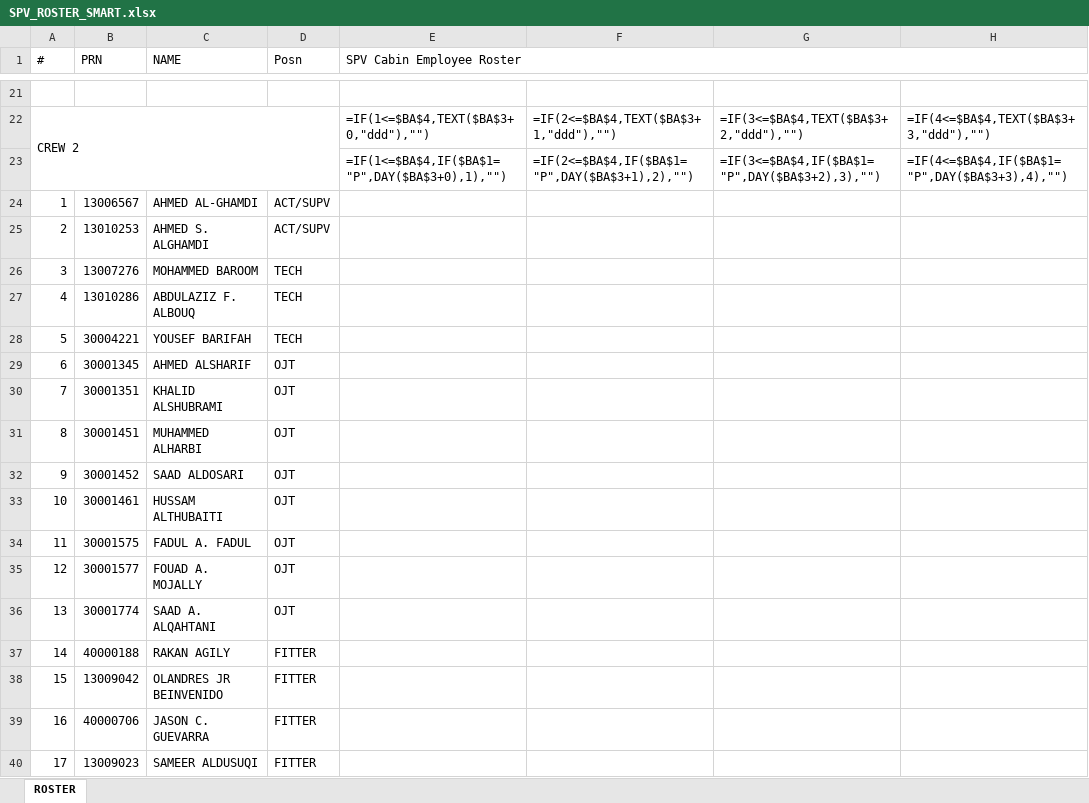
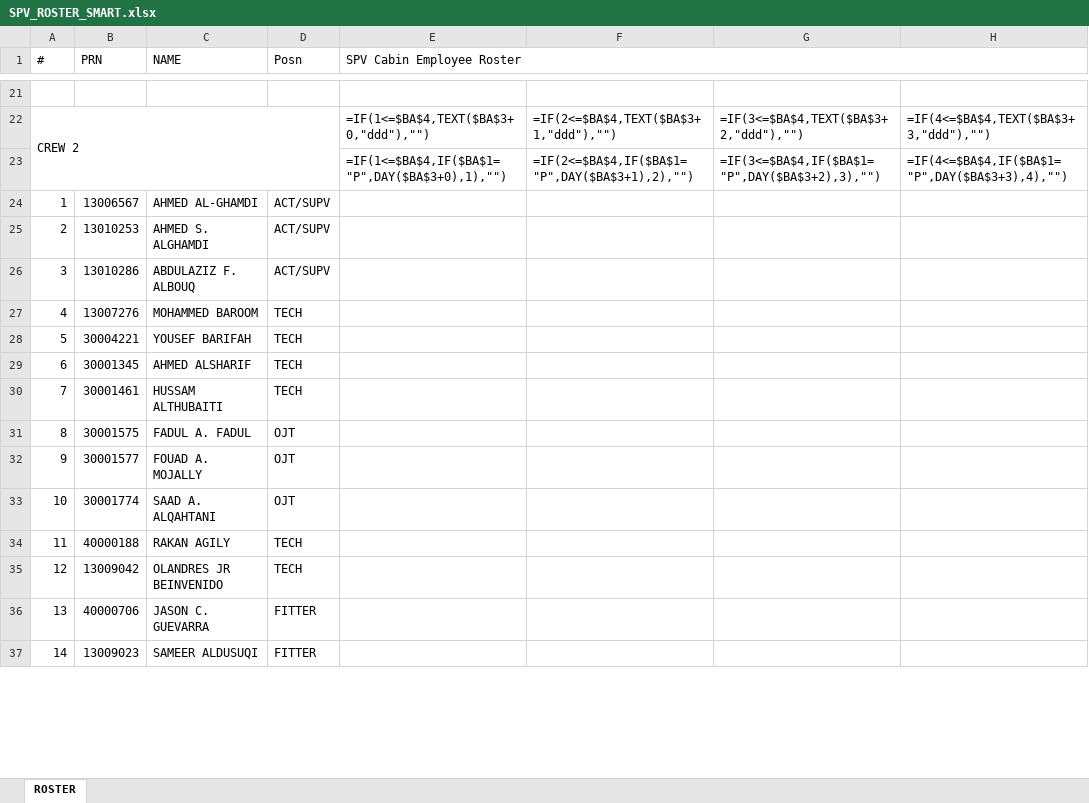
Before and after one commit to Aviproject-bit/avisuite, an Excel workbook: uploads/inbox/SPV_ROSTER_SMART.xlsx, sheet ROSTER, drawn as a sheet; only a part is shown, gaps mark what is left out; values as stored, in another font and other column widths than the file's, no cell formats; formulas without a stored value are shown as written; conditional formats not drawn; removed rows and columns are numbered as before the commit, all else as after; rows hold the shown columns only; the diff covers the shown part only; the diff names each change by its address in the sheet, - before the commit and + after, or states it on an @@ line.

Commit message:
Applied on AHMED'S edited file: CF defrag (28 fragmented rules -> canonical dedup, posn re-anchored to A5:D73), grid font unification, auto-calc enforced - his entered data preserved

```diff
--- a/uploads/inbox/SPV_ROSTER_SMART.xlsx (sheet ROSTER)
+++ b/uploads/inbox/SPV_ROSTER_SMART.xlsx (sheet ROSTER)
+row 26: 3 | 13010286 | ABDULAZIZ F. ALBOUQ | ACT/SUPV
-A27 (#): 3
+A27 (#): 4
-row 27: 4 | 13010286 | ABDULAZIZ F. ALBOUQ | TECH
-D29:D30 (Posn): OJT
+D29:D30 (Posn): TECH
-B30 (PRN): 30001351
+B30 (PRN): 30001461
-C30 (NAME): KHALID ALSHUBRAMI
+C30 (NAME): HUSSAM ALTHUBAITI
-row 31: 8 | 30001451 | MUHAMMED ALHARBI | OJT
-row 32: 9 | 30001452 | SAAD ALDOSARI | OJT
-row 33: 10 | 30001461 | HUSSAM ALTHUBAITI | OJT
-A31 (#): 11
+A31 (#): 8
-A32 (#): 12
+A32 (#): 9
-A33 (#): 13
+A33 (#): 10
-A34 (#): 14
+A34 (#): 11
-D34:D35 (Posn): FITTER
+D34:D35 (Posn): TECH
-A35 (#): 15
+A35 (#): 12
-A36 (#): 16
+A36 (#): 13
-A37 (#): 17
+A37 (#): 14
```
Also changed, not shown: 18 added rows, 24 removed rows, 178 edited cells and merged cells elsewhere in this sheet, cell formats.
